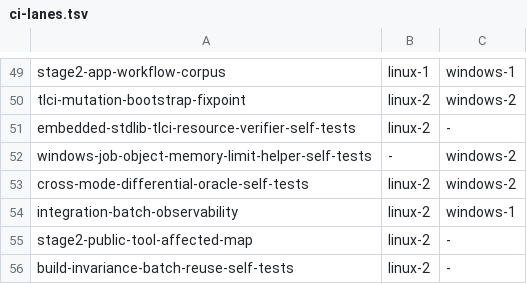
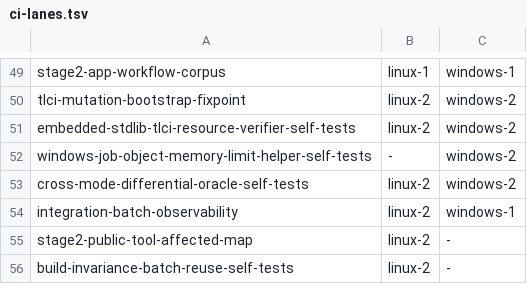
Before and after one commit to JoNil-Botta/typelisp, a TSV file: scripts/ci-lanes.tsv, drawn as a sheet; only a part is shown, gaps mark what is left out.

Commit message:
ci: retain full lanes for unmapped changes

```diff
--- a/scripts/ci-lanes.tsv
+++ b/scripts/ci-lanes.tsv
@@ -50,3 +50,3 @@ stage2-app-workflow-corpus	linux-1	windows-1
 tlci-mutation-bootstrap-fixpoint	linux-2	windows-2
-embedded-stdlib-tlci-resource-verifier-self-tests	linux-2	-
+embedded-stdlib-tlci-resource-verifier-self-tests	linux-2	windows-2
 windows-job-object-memory-limit-helper-self-tests	-	windows-2
```
Also changed, not shown: scripts/ci-gates.tsv, 1 other file.
